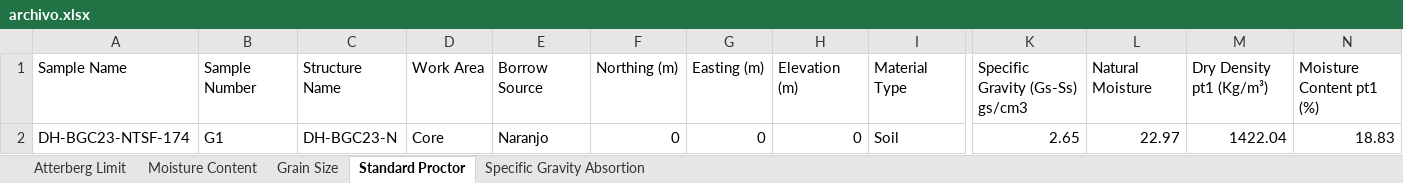
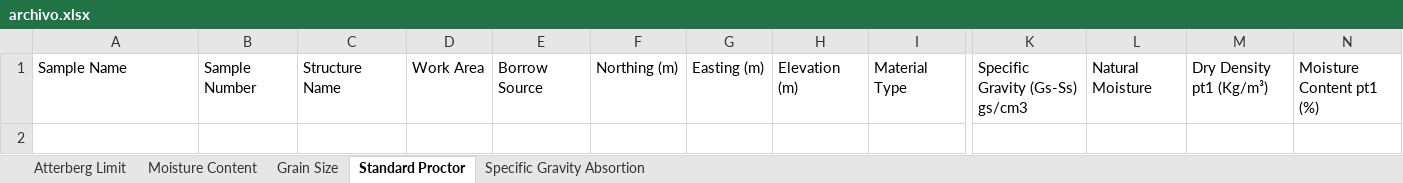
Before and after one commit to soysantana/LAB-APP-SYSTEM-PROCESS, an Excel workbook: archivo.xlsx, sheet Standard Proctor, drawn as a sheet; only a part is shown, gaps mark what is left out; values as stored, in another font and other column widths than the file's, no borders; rows hold the shown columns only; the diff names each change by its address in the sheet, - before the commit and + after, or states it on an @@ line.

```diff
--- a/archivo.xlsx (sheet Standard Proctor)
+++ b/archivo.xlsx (sheet Standard Proctor)
-row 2: DH-BGC23-NTSF-174 | G1 | DH-BGC23-N | Core | Naranjo | 0 | 0 | 0 | Soil | 2.65 | 22.97 | 1422.04 | 18.83
```
Also changed, not shown: sheet Grain Size, sheet Moisture Content, sheet Specific Gravity Absortion, 1 other file.
